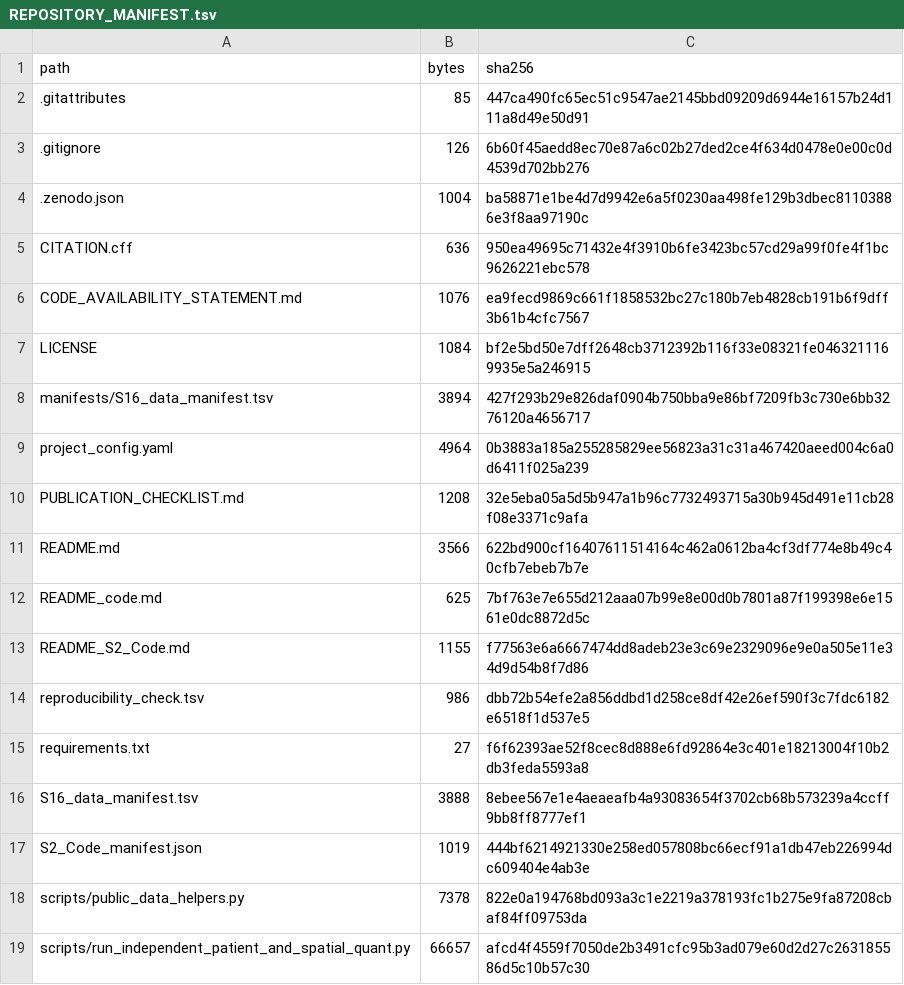
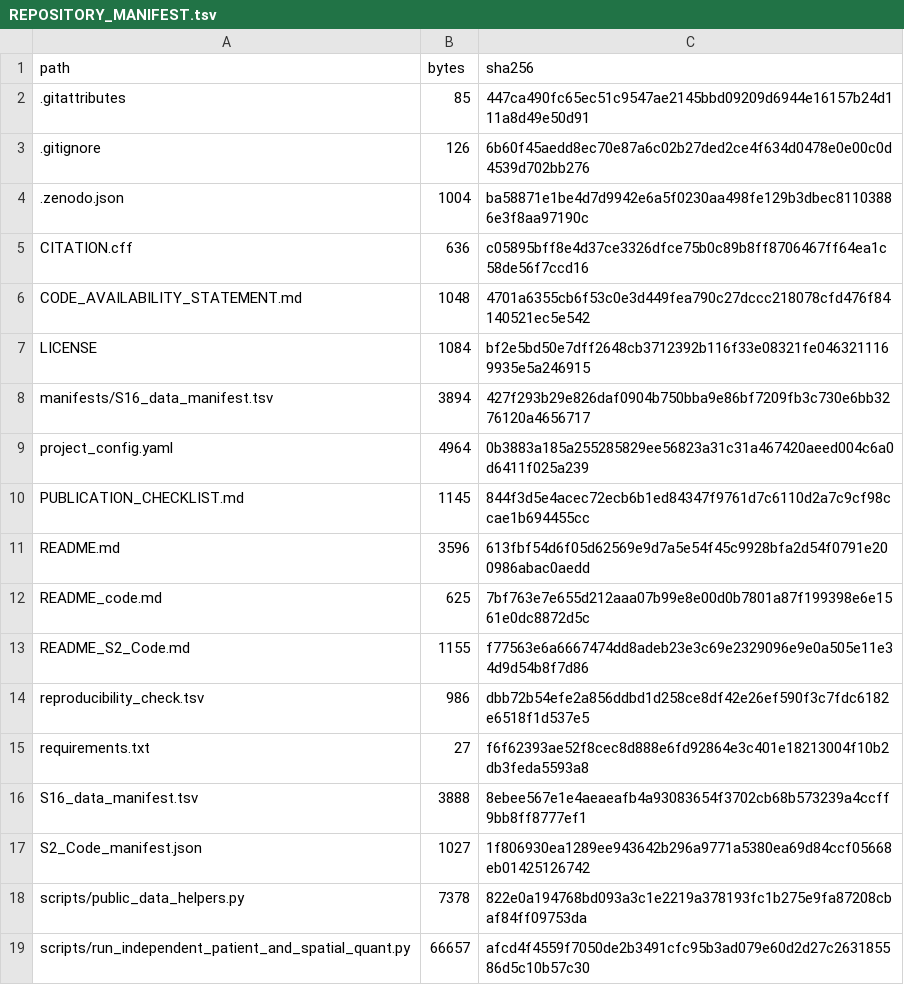
Before and after one commit to afa-cloud/escc-spatial-bulk-validation-framework-code, a TSV file: REPOSITORY_MANIFEST.tsv, drawn as a sheet; only a part is shown.

```diff
--- a/REPOSITORY_MANIFEST.tsv
+++ b/REPOSITORY_MANIFEST.tsv
@@ -4,4 +4,4 @@ path	bytes	sha256
 .zenodo.json	1004	ba58871e1be4d7d9942e6a5f0230aa498fe129b3dbec81103886e3f8aa97190c
-CITATION.cff	636	950ea49695c71432e4f3910b6fe3423bc57cd29a99f0fe4f1bc9626221ebc578
-CODE_AVAILABILITY_STATEMENT.md	1076	ea9fecd9869c661f1858532bc27c180b7eb4828cb191b6f9dff3b61b4cfc7567
+CITATION.cff	636	c05895bff8e4d37ce3326dfce75b0c89b8ff8706467ff64ea1c58de56f7ccd16
+CODE_AVAILABILITY_STATEMENT.md	1048	4701a6355cb6f53c0e3d449fea790c27dccc218078cfd476f84140521ec5e542
 LICENSE	1084	bf2e5bd50e7dff2648cb3712392b116f33e08321fe0463211169935e5a246915
@@ -9,4 +9,4 @@ manifests/S16_data_manifest.tsv	3894	427f293b29e826daf0904b750bba9e86bf7209fb3c7
 project_config.yaml	4964	0b3883a185a255285829ee56823a31c31a467420aeed004c6a0d6411f025a239
-PUBLICATION_CHECKLIST.md	1208	32e5eba05a5d5b947a1b96c7732493715a30b945d491e11cb28f08e3371c9afa
-README.md	3566	622bd900cf16407611514164c462a0612ba4cf3df774e8b49c40cfb7ebeb7b7e
+PUBLICATION_CHECKLIST.md	1145	844f3d5e4acec72ecb6b1ed84347f9761d7c6110d2a7c9cf98ccae1b694455cc
+README.md	3596	613fbf54d6f05d62569e9d7a5e54f45c9928bfa2d54f0791e200986abac0aedd
 README_code.md	625	7bf763e7e655d212aaa07b99e8e00d0b7801a87f199398e6e1561e0dc8872d5c
@@ -16,3 +16,3 @@ requirements.txt	27	f6f62393ae52f8cec8d888e6fd92864e3c401e18213004f10b2db3feda55
 S16_data_manifest.tsv	3888	8ebee567e1e4aeaeafb4a93083654f3702cb68b573239a4ccff9bb8ff8777ef1
-S2_Code_manifest.json	1019	444bf6214921330e258ed057808bc66ecf91a1db47eb226994dc609404e4ab3e
+S2_Code_manifest.json	1027	1f806930ea1289ee943642b296a9771a5380ea69d84ccf05668eb01425126742
 scripts/public_data_helpers.py	7378	822e0a194768bd093a3c1e2219a378193fc1b275e9fa87208cbaf84ff09753da
```
Also changed, not shown: 6 other files.
